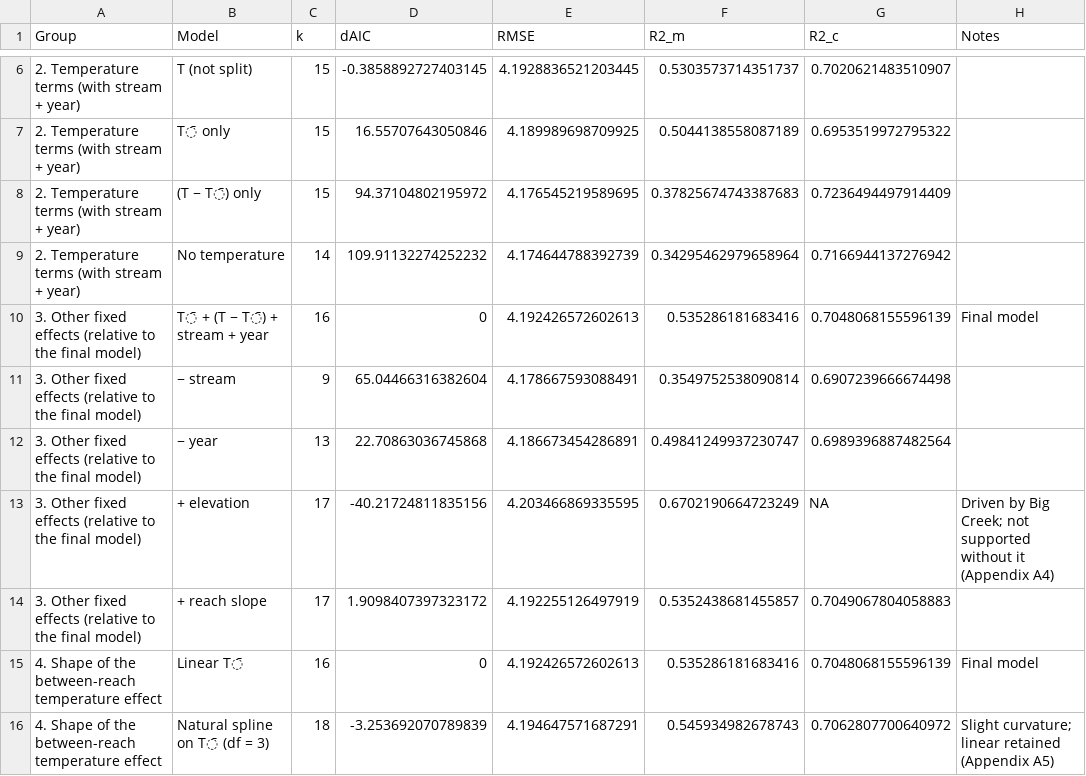
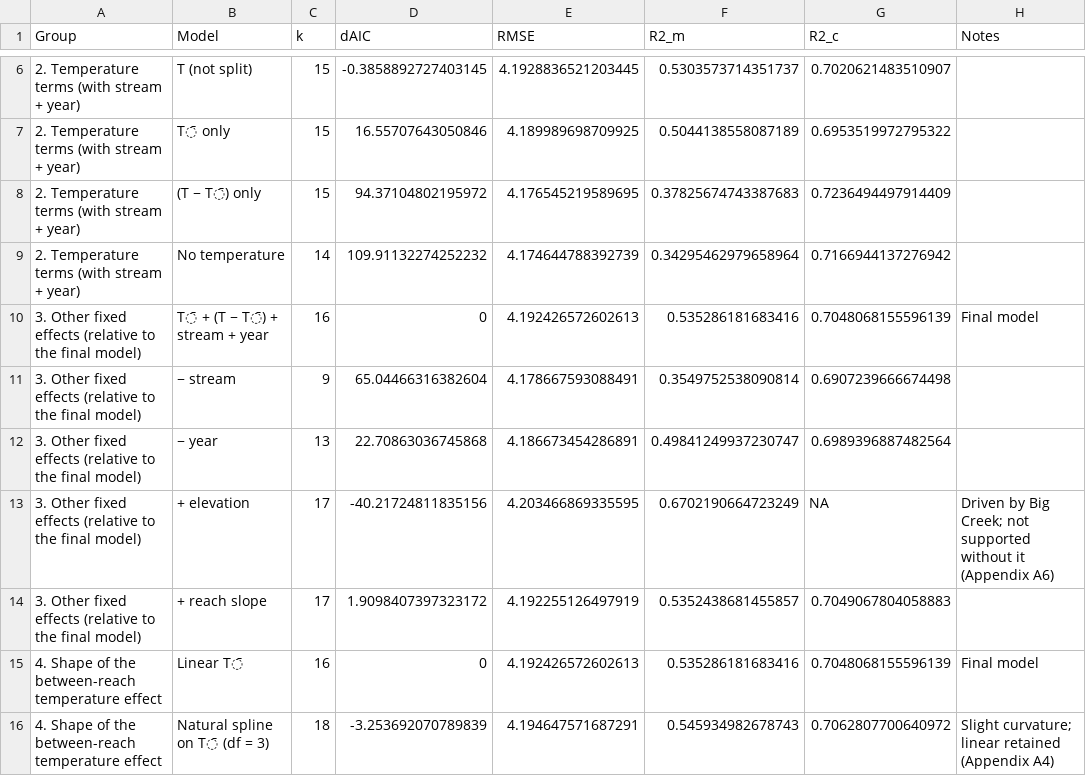
Before and after one commit to morgan-sparks/mfsr_phenology, a CSV file: tables/revision/Table_01_rev.csv, drawn as a sheet; only a part is shown, gaps mark what is left out.

Commit message:
Reorder appendix to follow main-text citation order
- A4 model selection (was A5), A5 final model (was A6), A6 sensitivity
  analyses (was A4, now also holds the post-spawn indices from A3)
- Update cross-references, labels, R comments and Table 1 notes
- Re-render appendix

```diff
--- a/tables/revision/Table_01_rev.csv
+++ b/tables/revision/Table_01_rev.csv
@@ -12,5 +12,5 @@ Group,Model,k,dAIC,RMSE,R2_m,R2_c,Notes
 3. Other fixed effects (relative to the final model),− year,13,22.70863036745868,4.186673454286891,0.49841249937230747,0.6989396887482564,
-3. Other fixed effects (relative to the final model),+ elevation,17,-40.21724811835156,4.203466869335595,0.6702190664723249,NA,Driven by Big Creek; not supported without it (Appendix A4)
+3. Other fixed effects (relative to the final model),+ elevation,17,-40.21724811835156,4.203466869335595,0.6702190664723249,NA,Driven by Big Creek; not supported without it (Appendix A6)
 3. Other fixed effects (relative to the final model),+ reach slope,17,1.9098407397323172,4.192255126497919,0.5352438681455857,0.7049067804058883,
 4. Shape of the between-reach temperature effect,Linear T̄,16,0,4.192426572602613,0.535286181683416,0.7048068155596139,Final model
-4. Shape of the between-reach temperature effect,Natural spline on T̄ (df = 3),18,-3.253692070789839,4.194647571687291,0.545934982678743,0.7062807700640972,Slight curvature; linear retained (Appendix A5)
+4. Shape of the between-reach temperature effect,Natural spline on T̄ (df = 3),18,-3.253692070789839,4.194647571687291,0.545934982678743,0.7062807700640972,Slight curvature; linear retained (Appendix A4)
```
Also changed, not shown: tables/revision/Table_01_rev_formatted.csv, 13 other files.
